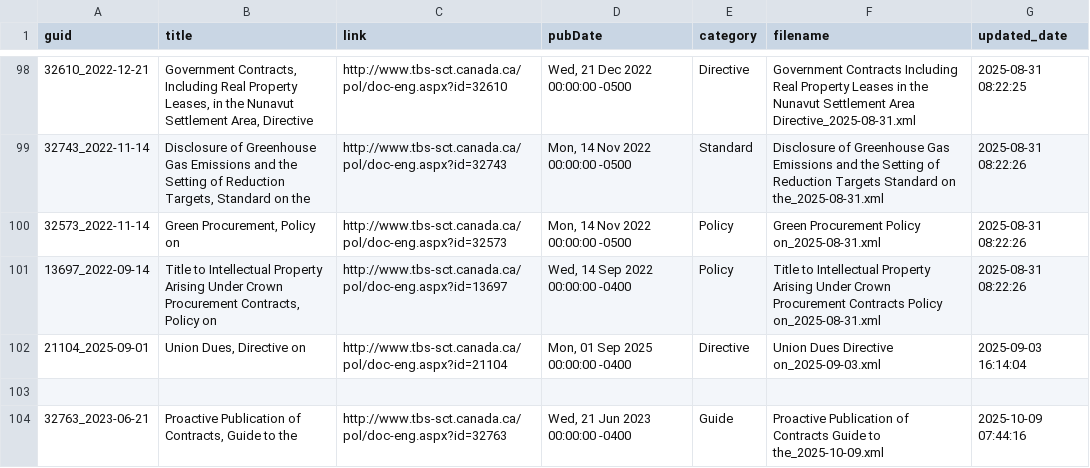
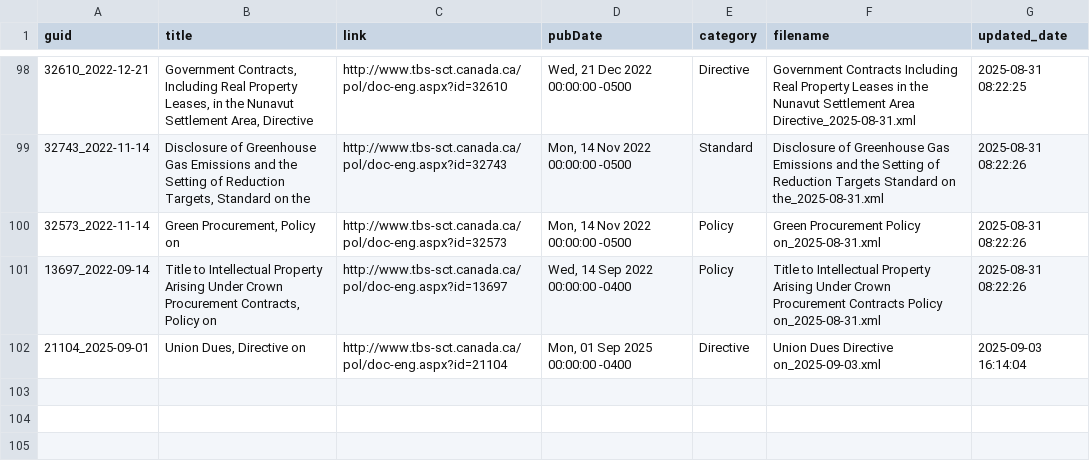
Before and after one commit to PatLittle/TBS-Policy-Hawk, a CSV file: data/items.csv, drawn as a sheet; only a part is shown, gaps mark what is left out.

Commit message:
Update items.csv

```diff
--- a/data/items.csv
+++ b/data/items.csv
@@ -102,3 +102 @@ guid,title,link,pubDate,category,filename,updated_date
 21104_2025-09-01,"Union Dues, Directive on",http://www.tbs-sct.canada.ca/pol/doc-eng.aspx?id=21104,"Mon, 01 Sep 2025 00:00:00 -0400",Directive,Union Dues Directive on_2025-09-03.xml,2025-09-03 16:14:04
-
-32763_2023-06-21,"Proactive Publication of Contracts, Guide to the",http://www.tbs-sct.canada.ca/pol/doc-eng.aspx?id=32763,"Wed, 21 Jun 2023 00:00:00 -0400",Guide,Proactive Publication of Contracts Guide to the_2025-10-09.xml,2025-10-09 07:44:16
```
